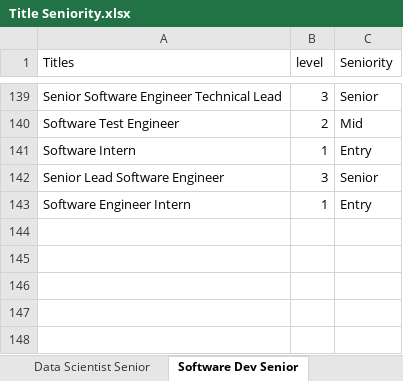
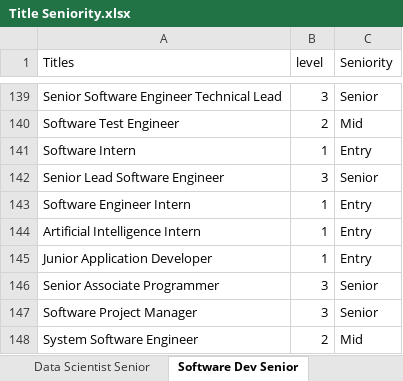
Before and after one commit to thedaisTMU/Microcredentials, an Excel workbook: Title Seniority.xlsx, sheet Software Dev Senior, drawn as a sheet; only a part is shown, gaps mark what is left out; values as stored, in another font and other column widths than the file's, no borders; the diff names each change by its address in the sheet, - before the commit and + after, or states it on an @@ line.

```diff
--- a/Title Seniority.xlsx (sheet Software Dev Senior)
+++ b/Title Seniority.xlsx (sheet Software Dev Senior)
+row 144: Artificial Intelligence Intern | 1 | Entry
+row 145: Junior Application Developer | 1 | Entry
+row 146: Senior Associate Programmer | 3 | Senior
+row 147: Software Project Manager | 3 | Senior
+row 148: System Software Engineer | 2 | Mid
```
Also changed, not shown: ICT Sectors.xlsx, 45 other files.
